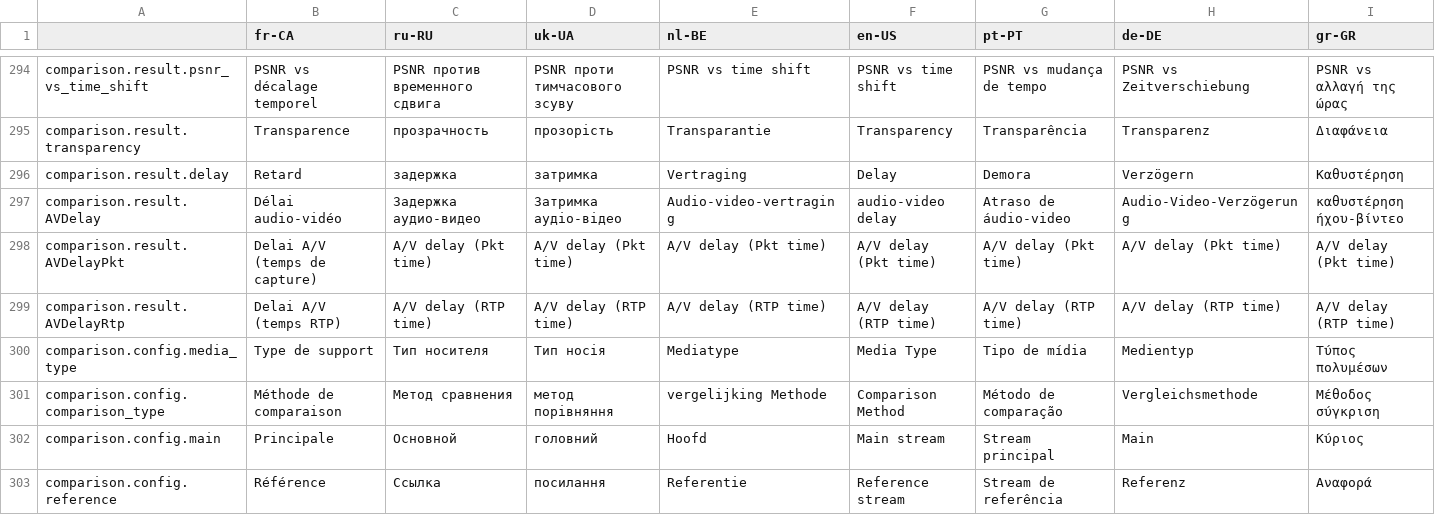
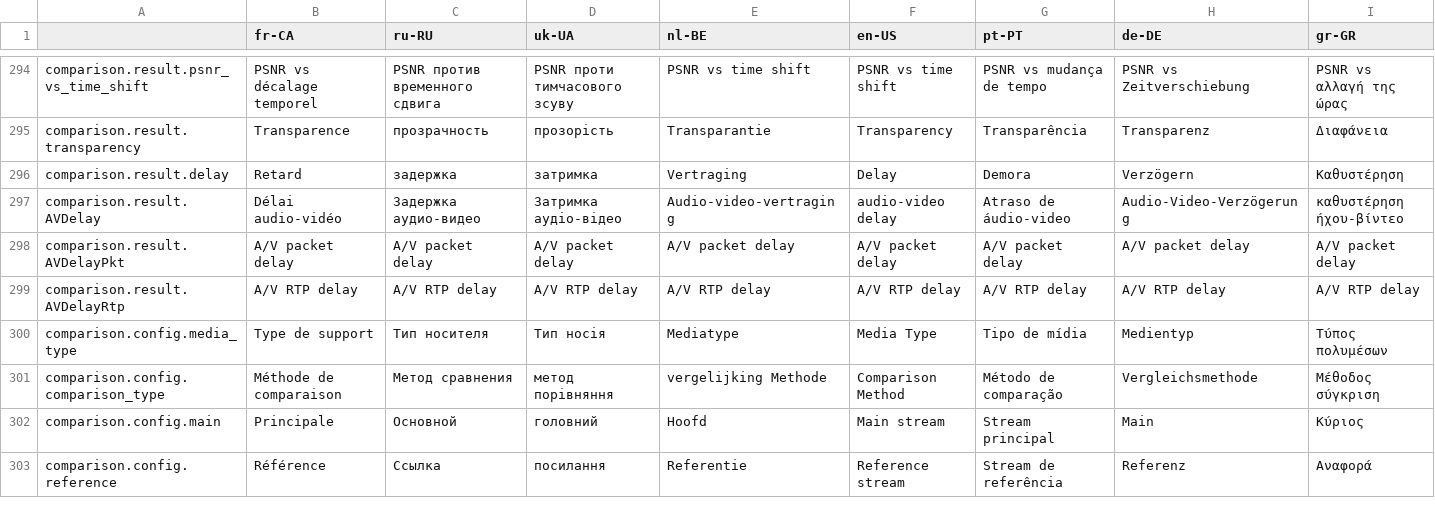
Before and after one commit to ebu/pi-list, a CSV file: apps/gui-v2/packages/translations/src/data/translations.csv, drawn as a sheet; only a part is shown, gaps mark what is left out; the diff covers the shown part only; the diff names each change by its address in the sheet, - before the commit and + after, or states it on an @@ line.

Commit message:
Merged PR 515: 861 gui-v2: fix comparison details
- gui-v2/comparison: improve result display
- gui-v2/comparison: fix help message
- gui-v2/comparison: update translations

Related work items: #857

```diff
--- a/apps/gui-v2/packages/translations/src/data/translations.csv
+++ b/apps/gui-v2/packages/translations/src/data/translations.csv
-B298 (fr-CA): Delai A/V (temps de capture)
+B298 (fr-CA): A/V packet delay
-C298 (ru-RU): A/V delay (Pkt time)
+C298 (ru-RU): A/V packet delay
-D298 (uk-UA): A/V delay (Pkt time)
+D298 (uk-UA): A/V packet delay
-E298 (nl-BE): A/V delay (Pkt time)
+E298 (nl-BE): A/V packet delay
-F298 (en-US): A/V delay (Pkt time)
+F298 (en-US): A/V packet delay
-G298 (pt-PT): A/V delay (Pkt time)
+G298 (pt-PT): A/V packet delay
-H298 (de-DE): A/V delay (Pkt time)
+H298 (de-DE): A/V packet delay
-I298 (gr-GR): A/V delay (Pkt time)
+I298 (gr-GR): A/V packet delay
-B299 (fr-CA): Delai A/V (temps RTP)
+B299 (fr-CA): A/V RTP delay
-C299 (ru-RU): A/V delay (RTP time)
+C299 (ru-RU): A/V RTP delay
-D299 (uk-UA): A/V delay (RTP time)
+D299 (uk-UA): A/V RTP delay
-E299 (nl-BE): A/V delay (RTP time)
+E299 (nl-BE): A/V RTP delay
-F299 (en-US): A/V delay (RTP time)
+F299 (en-US): A/V RTP delay
-G299 (pt-PT): A/V delay (RTP time)
+G299 (pt-PT): A/V RTP delay
-H299 (de-DE): A/V delay (RTP time)
+H299 (de-DE): A/V RTP delay
-I299 (gr-GR): A/V delay (RTP time)
+I299 (gr-GR): A/V RTP delay
```
Also changed, not shown: 2 edited cells elsewhere in this file, 28 other files.
